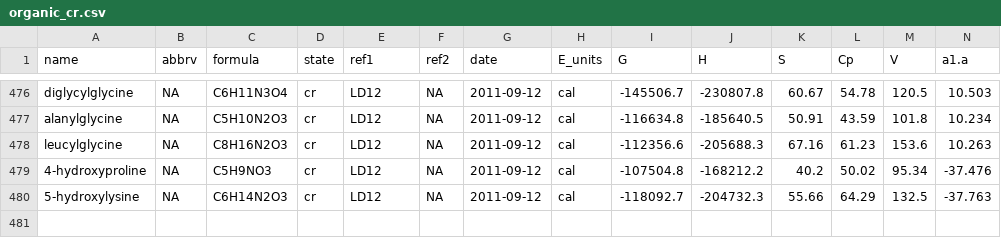
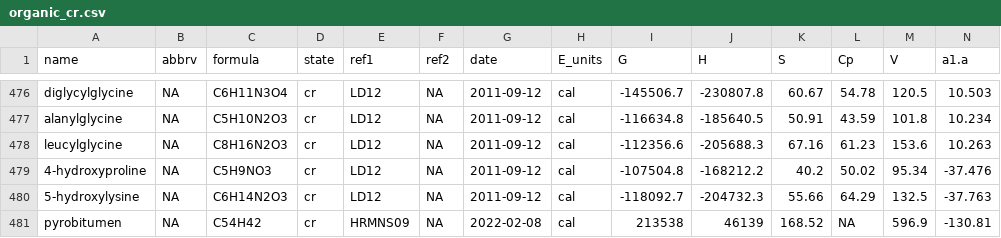
Before and after one commit to jedick/CHNOSZ, a CSV file: inst/extdata/OBIGT/organic_cr.csv, drawn as a sheet; only a part is shown, gaps mark what is left out; rows hold the shown columns only; the diff names each change by its address in the sheet, - before the commit and + after, or states it on an @@ line.

Commit message:
OBIGT: Add pyrobitumen from Helgeson et al. (2009)
git-svn-id: svn://scm.r-forge.r-project.org/svnroot/chnosz/pkg/CHNOSZ@703 edb9625f-4e0d-4859-8d74-9fd3b1da38cb

```diff
--- a/inst/extdata/OBIGT/organic_cr.csv
+++ b/inst/extdata/OBIGT/organic_cr.csv
+row 481: pyrobitumen | NA | C54H42 | cr | HRMNS09 | NA | 2022-02-08 | cal | 213538 | 46139 | 168.52 | NA | 596.9 | -130.81
```
Also changed, not shown: inst/extdata/OBIGT/refs.csv, inst/extdata/adds/OBIGT_check.csv, 5 other files.
